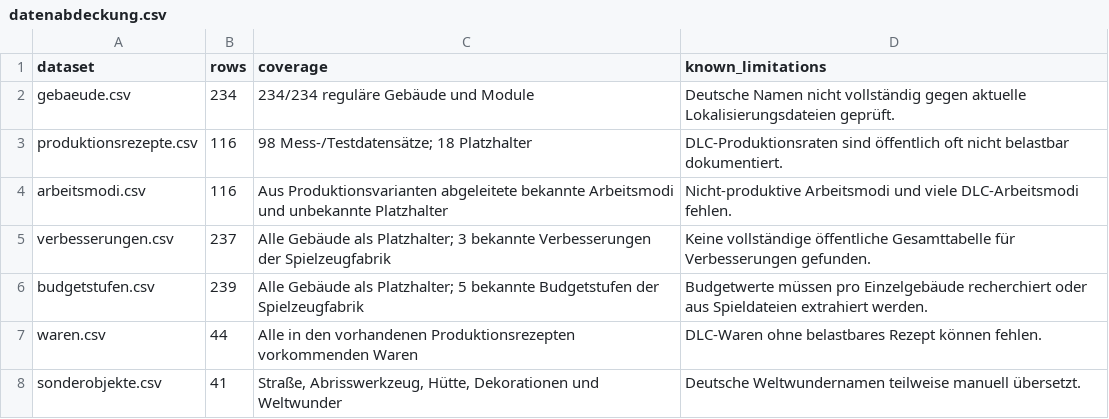
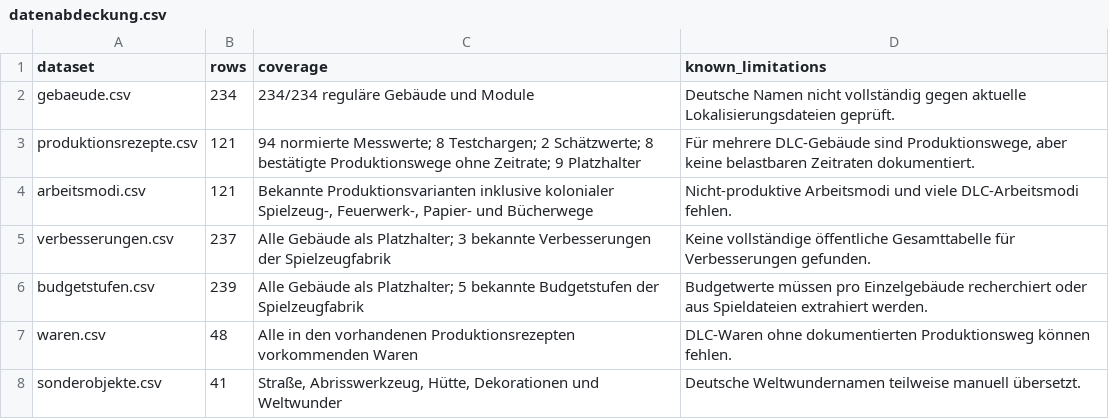
Before and after one commit to FladChris-Company/tropico6-production-planner-planning, a CSV file: manual/datenabdeckung.csv, drawn as a sheet.

```diff
--- a/manual/datenabdeckung.csv
+++ b/manual/datenabdeckung.csv
@@ -2,7 +2,7 @@
 gebaeude.csv;234;234/234 reguläre Gebäude und Module;Deutsche Namen nicht vollständig gegen aktuelle Lokalisierungsdateien geprüft.
-produktionsrezepte.csv;116;"98 Mess-/Testdatensätze; 18 Platzhalter";DLC-Produktionsraten sind öffentlich oft nicht belastbar dokumentiert.
-arbeitsmodi.csv;116;Aus Produktionsvarianten abgeleitete bekannte Arbeitsmodi und unbekannte Platzhalter;Nicht-produktive Arbeitsmodi und viele DLC-Arbeitsmodi fehlen.
+produktionsrezepte.csv;121;"94 normierte Messwerte; 8 Testchargen; 2 Schätzwerte; 8 bestätigte Produktionswege ohne Zeitrate; 9 Platzhalter";Für mehrere DLC-Gebäude sind Produktionswege, aber keine belastbaren Zeitraten dokumentiert.
+arbeitsmodi.csv;121;Bekannte Produktionsvarianten inklusive kolonialer Spielzeug-, Feuerwerk-, Papier- und Bücherwege;Nicht-produktive Arbeitsmodi und viele DLC-Arbeitsmodi fehlen.
 verbesserungen.csv;237;"Alle Gebäude als Platzhalter; 3 bekannte Verbesserungen der Spielzeugfabrik";Keine vollständige öffentliche Gesamttabelle für Verbesserungen gefunden.
 budgetstufen.csv;239;"Alle Gebäude als Platzhalter; 5 bekannte Budgetstufen der Spielzeugfabrik";Budgetwerte müssen pro Einzelgebäude recherchiert oder aus Spieldateien extrahiert werden.
-waren.csv;44;Alle in den vorhandenen Produktionsrezepten vorkommenden Waren;DLC-Waren ohne belastbares Rezept können fehlen.
+waren.csv;48;Alle in den vorhandenen Produktionsrezepten vorkommenden Waren;DLC-Waren ohne dokumentierten Produktionsweg können fehlen.
 sonderobjekte.csv;41;Straße, Abrisswerkzeug, Hütte, Dekorationen und Weltwunder;Deutsche Weltwundernamen teilweise manuell übersetzt.
```
Also changed, not shown: manual/alle_gebaeudedaten.csv, manual/arbeitsmodi.csv, 17 other files.
